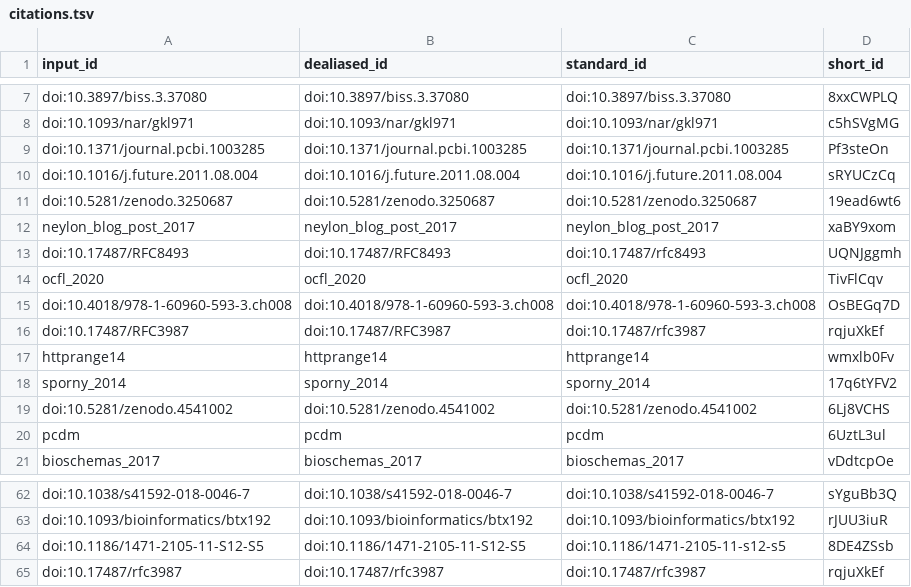
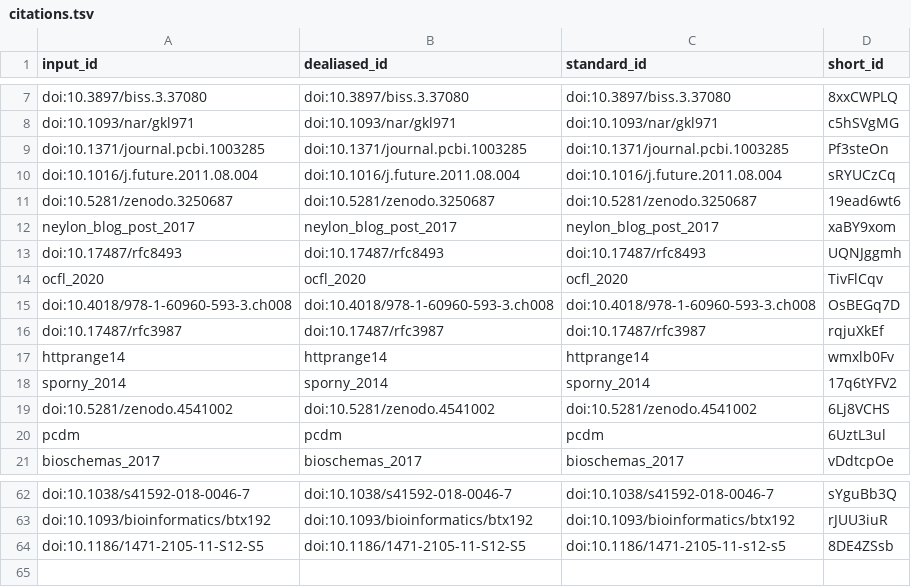
Before and after one commit to stain/ro-crate-paper, a TSV file: citations.tsv, drawn as a sheet; only a part is shown, gaps mark what is left out.

Commit message:
Sunday fun with tables in LaTeX [ci skip]
This build is based on
https://github.com/stain/ro-crate-paper/commit/5ee0a789c47bae8e7e0e3d79d867e7124f22e57e.

This commit was created by the following CI build and job:
https://github.com/stain/ro-crate-paper/commit/5ee0a789c47bae8e7e0e3d79d867e7124f22e57e/checks
https://github.com/stain/ro-crate-paper/runs/825212577

```diff
--- a/citations.tsv
+++ b/citations.tsv
@@ -12,6 +12,6 @@ doi:10.5281/zenodo.3250687	doi:10.5281/zenodo.3250687	doi:10.5281/zenodo.3250687
 neylon_blog_post_2017	neylon_blog_post_2017	neylon_blog_post_2017	xaBY9xom
-doi:10.17487/RFC8493	doi:10.17487/RFC8493	doi:10.17487/rfc8493	UQNJggmh
+doi:10.17487/rfc8493	doi:10.17487/rfc8493	doi:10.17487/rfc8493	UQNJggmh
 ocfl_2020	ocfl_2020	ocfl_2020	TivFlCqv
 doi:10.4018/978-1-60960-593-3.ch008	doi:10.4018/978-1-60960-593-3.ch008	doi:10.4018/978-1-60960-593-3.ch008	OsBEGq7D
-doi:10.17487/RFC3987	doi:10.17487/RFC3987	doi:10.17487/rfc3987	rqjuXkEf
+doi:10.17487/rfc3987	doi:10.17487/rfc3987	doi:10.17487/rfc3987	rqjuXkEf
 httprange14	httprange14	httprange14	wmxlb0Fv
@@ -64,2 +64 @@ doi:10.1093/bioinformatics/btx192	doi:10.1093/bioinformatics/btx192	doi:10.1093/
 doi:10.1186/1471-2105-11-S12-S5	doi:10.1186/1471-2105-11-S12-S5	doi:10.1186/1471-2105-11-s12-s5	8DE4ZSsb
-doi:10.17487/rfc3987	doi:10.17487/rfc3987	doi:10.17487/rfc3987	rqjuXkEf
```
Also changed, not shown: 7 other files.
